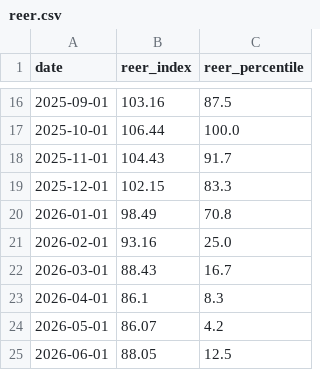
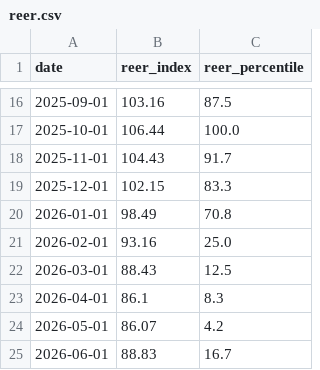
Before and after one commit to UlissePalmi/argentina_report, a CSV file: data/external/reer.csv, drawn as a sheet; only a part is shown, gaps mark what is left out.

```diff
--- a/data/external/reer.csv
+++ b/data/external/reer.csv
@@ -21,5 +21,5 @@ date,reer_index,reer_percentile
 2026-02-01,93.16,25.0
-2026-03-01,88.43,16.7
+2026-03-01,88.43,12.5
 2026-04-01,86.1,8.3
 2026-05-01,86.07,4.2
-2026-06-01,88.05,12.5
+2026-06-01,88.83,16.7
```
Also changed, not shown: data/external/fx_parallel.csv, data/production/production_monthly.csv, 2 other files.
